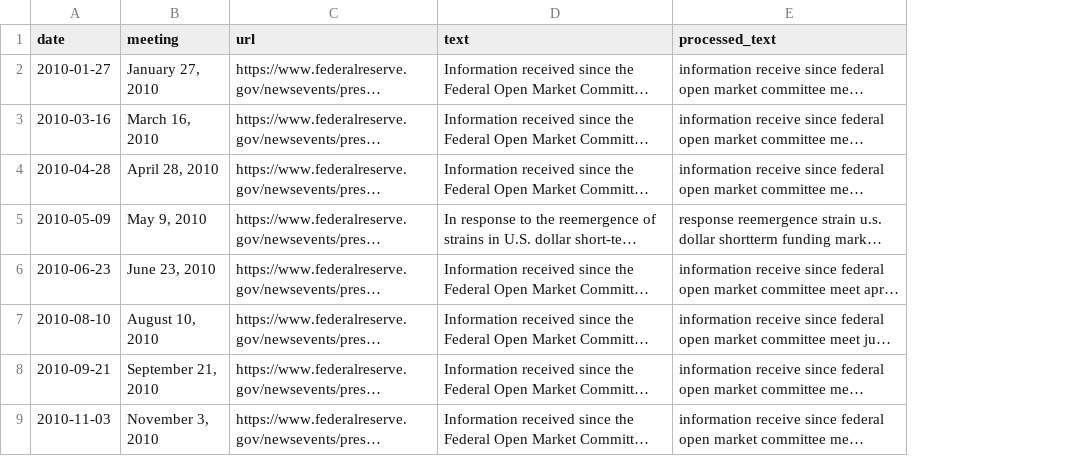
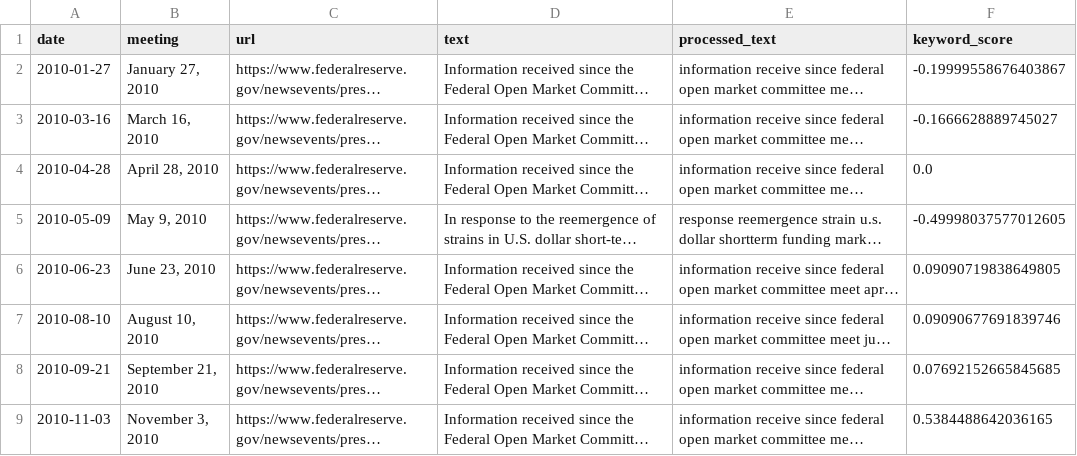
Before and after one commit to shaswat-13/fedspeak-analysis, a CSV file: src/data/preprocessed/fomc_statements_processed.csv, drawn as a sheet; only a part is shown; long unchanged cells end in …; the diff names each change by its address in the sheet, - before the commit and + after, or states it on an @@ line.

```diff
--- a/src/data/preprocessed/fomc_statements_processed.csv
+++ b/src/data/preprocessed/fomc_statements_processed.csv
+column F (keyword_score), rows 2-9: -0.19999558676403867 | -0.1666628889745027 | 0.0 | -0.49998037577012605 | 0.09090719838649805 | 0.09090677691839746 | 0.07692152665845685 | 0.5384488642036165
```
Also changed, not shown: src/data/preprocessed/fomc_minutes_processed.csv, 8 other files.
